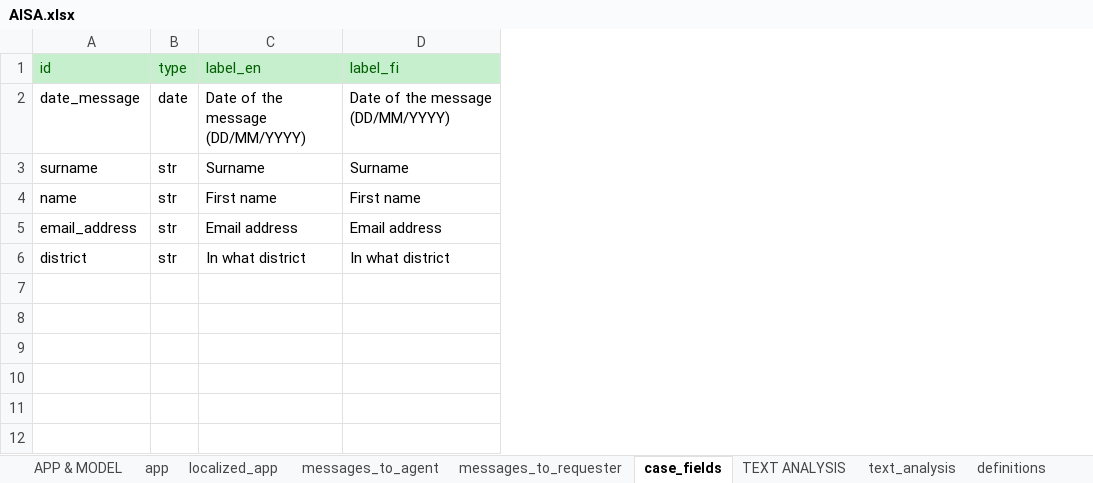
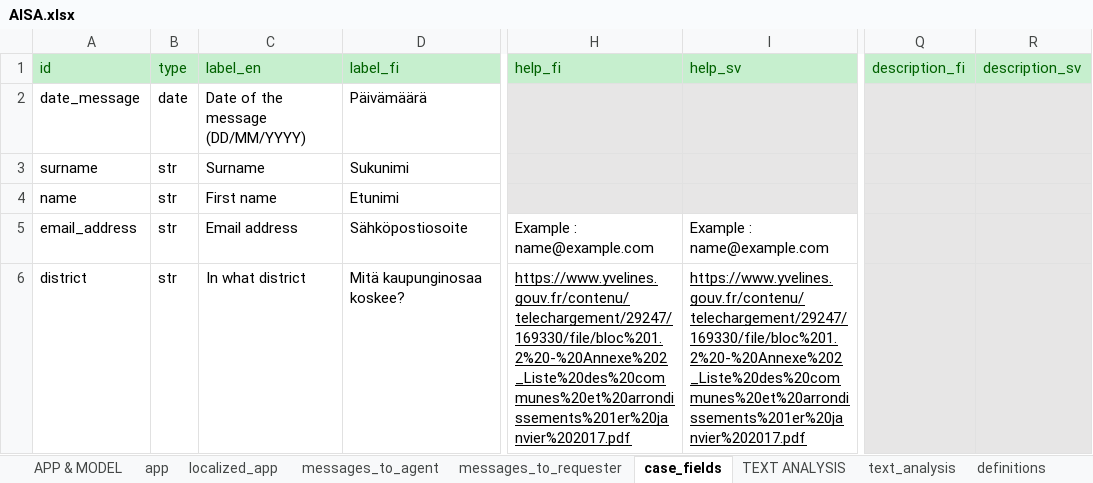
Before and after one commit to athena-ceo/trusted-service, an Excel workbook: runtime/apps/AISA/AISA.xlsx, sheet case_fields, drawn as a sheet; only a part is shown, gaps mark what is left out; values as stored, in another font and other column widths than the file's, no borders; the diff names each change by its address in the sheet, - before the commit and + after, or states it on an @@ line.

```diff
--- a/runtime/apps/AISA/AISA.xlsx (sheet case_fields)
+++ b/runtime/apps/AISA/AISA.xlsx (sheet case_fields)
+column H (help_fi), rows 5-6: Example : name@example.com | https://www.yvelines.gouv.fr/contenu/telechargement/29247/169330/file/bloc%201.2%20-%20Annexe%202_Liste%20des%20communes%20et%20arrondissements%201er%20janvier%202017.pdf
+column I (help_sv), rows 5-6: Example : name@example.com | https://www.yvelines.gouv.fr/contenu/telechargement/29247/169330/file/bloc%201.2%20-%20Annexe%202_Liste%20des%20communes%20et%20arrondissements%201er%20janvier%202017.pdf
+column Q (description_fi), empty
+column R (description_sv), empty
-D2 (label_fi): Date of the message (DD/MM/YYYY)
+D2 (label_fi): Päivämäärä
-D3 (label_fi): Surname
+D3 (label_fi): Sukunimi
-D4 (label_fi): First name
+D4 (label_fi): Etunimi
-D5 (label_fi): Email address
+D5 (label_fi): Sähköpostiosoite
-D6 (label_fi): In what district
+D6 (label_fi): Mitä kaupunginosaa koskee?
```
Also changed, not shown: sheet intentions, sheet messages_to_requester, sheet messages_to_agent, sheet text_analysis, sheet localized_app, sheet app, runtime/apps/delphes/delphes.xlsx, 7 other files.
